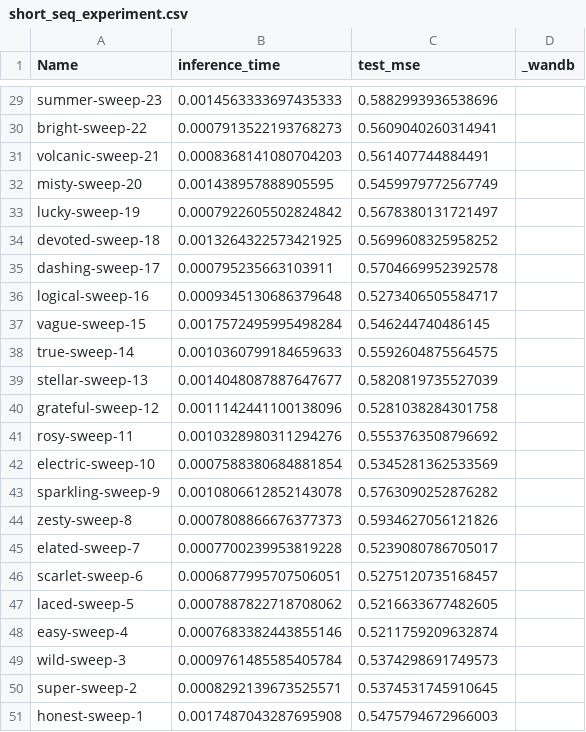
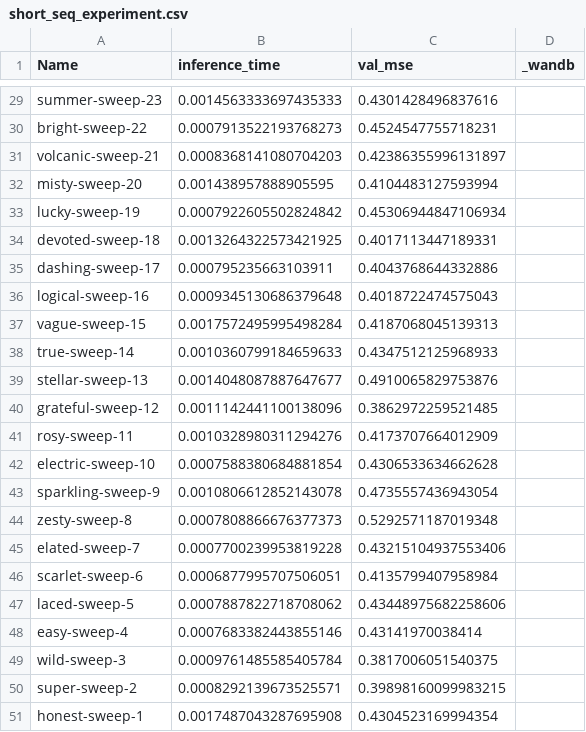
Before and after one commit to InnocentJR24/Distilled-Transformer, a CSV file: data/results/short_seq_experiment.csv, drawn as a sheet; only a part is shown, gaps mark what is left out; the diff covers the shown part only.

```diff
--- a/data/results/short_seq_experiment.csv
+++ b/data/results/short_seq_experiment.csv
@@ -1 +1 @@
-"Name","inference_time","test_mse","_wandb"
+"Name","inference_time","val_mse","_wandb"
@@ -29,23 +29,23 @@
-"summer-sweep-23","0.0014563333697435333","0.5882993936538696",""
-"bright-sweep-22","0.0007913522193768273","0.5609040260314941",""
-"volcanic-sweep-21","0.0008368141080704203","0.561407744884491",""
-"misty-sweep-20","0.001438957888905595","0.5459979772567749",""
-"lucky-sweep-19","0.0007922605502824842","0.5678380131721497",""
-"devoted-sweep-18","0.0013264322573421925","0.5699608325958252",""
-"dashing-sweep-17","0.000795235663103911","0.5704669952392578",""
-"logical-sweep-16","0.0009345130686379648","0.5273406505584717",""
-"vague-sweep-15","0.0017572495995498284","0.546244740486145",""
-"true-sweep-14","0.0010360799184659633","0.5592604875564575",""
-"stellar-sweep-13","0.0014048087887647677","0.5820819735527039",""
-"grateful-sweep-12","0.0011142441100138096","0.5281038284301758",""
-"rosy-sweep-11","0.0010328980311294276","0.5553763508796692",""
-"electric-sweep-10","0.0007588380684881854","0.5345281362533569",""
-"sparkling-sweep-9","0.0010806612852143078","0.5763090252876282",""
-"zesty-sweep-8","0.0007808866676377373","0.5934627056121826",""
-"elated-sweep-7","0.0007700239953819228","0.5239080786705017",""
-"scarlet-sweep-6","0.0006877995707506051","0.5275120735168457",""
-"laced-sweep-5","0.0007887822718708062","0.5216633677482605",""
-"easy-sweep-4","0.0007683382443855146","0.5211759209632874",""
-"wild-sweep-3","0.0009761485585405784","0.5374298691749573",""
-"super-sweep-2","0.0008292139673525571","0.5374531745910645",""
-"honest-sweep-1","0.0017487043287695908","0.5475794672966003",""
+"summer-sweep-23","0.0014563333697435333","0.4301428496837616",""
+"bright-sweep-22","0.0007913522193768273","0.4524547755718231",""
+"volcanic-sweep-21","0.0008368141080704203","0.42386355996131897",""
+"misty-sweep-20","0.001438957888905595","0.4104483127593994",""
+"lucky-sweep-19","0.0007922605502824842","0.45306944847106934",""
+"devoted-sweep-18","0.0013264322573421925","0.4017113447189331",""
+"dashing-sweep-17","0.000795235663103911","0.4043768644332886",""
+"logical-sweep-16","0.0009345130686379648","0.4018722474575043",""
+"vague-sweep-15","0.0017572495995498284","0.4187068045139313",""
+"true-sweep-14","0.0010360799184659633","0.4347512125968933",""
+"stellar-sweep-13","0.0014048087887647677","0.4910065829753876",""
+"grateful-sweep-12","0.0011142441100138096","0.3862972259521485",""
+"rosy-sweep-11","0.0010328980311294276","0.4173707664012909",""
+"electric-sweep-10","0.0007588380684881854","0.4306533634662628",""
+"sparkling-sweep-9","0.0010806612852143078","0.4735557436943054",""
+"zesty-sweep-8","0.0007808866676377373","0.5292571187019348",""
+"elated-sweep-7","0.0007700239953819228","0.43215104937553406",""
+"scarlet-sweep-6","0.0006877995707506051","0.4135799407958984",""
+"laced-sweep-5","0.0007887822718708062","0.43448975682258606",""
+"easy-sweep-4","0.0007683382443855146","0.43141970038414",""
+"wild-sweep-3","0.0009761485585405784","0.3817006051540375",""
+"super-sweep-2","0.0008292139673525571","0.39898160099983215",""
+"honest-sweep-1","0.0017487043287695908","0.4304523169994354",""
```
Also changed, not shown: 27 edited cells elsewhere in this file, data/results/long_seq_experiment.csv, 7 other files.
